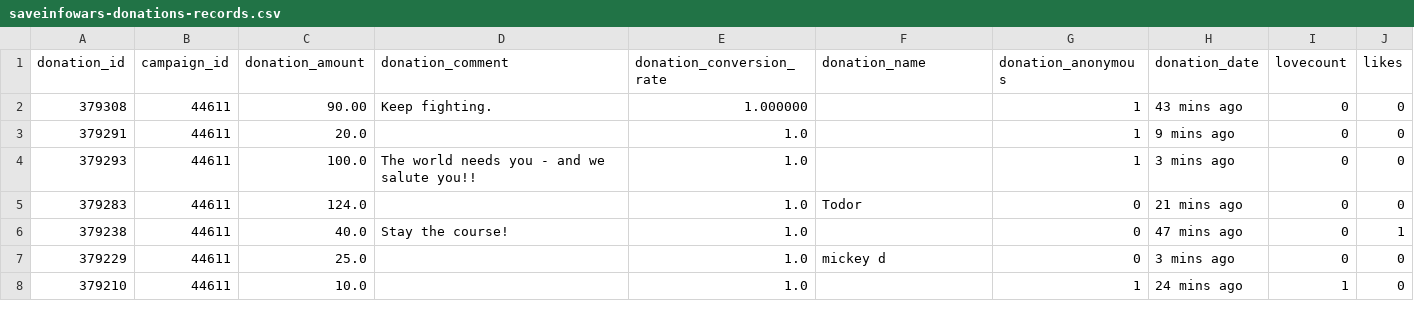
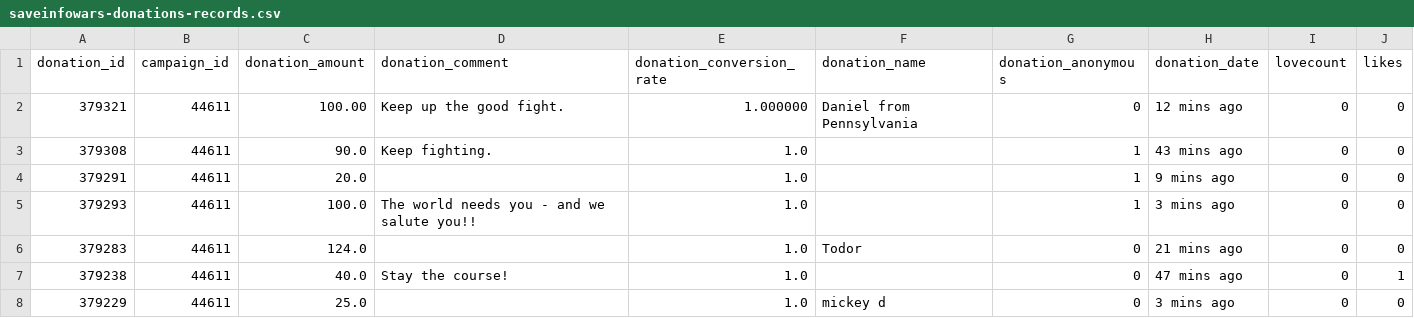
Before and after one commit to Egarok/SaveInfoWarsScraper, a CSV file: data/saveinfowars-donations-records.csv, drawn as a sheet; only a part is shown; the shorter side is filled out with more unchanged rows.

Commit message:
Latest data: Mon Nov 29 11:48:52 UTC 2021

```diff
--- a/data/saveinfowars-donations-records.csv
+++ b/data/saveinfowars-donations-records.csv
@@ -1,3 +1,4 @@
 donation_id,campaign_id,donation_amount,donation_comment,donation_conversion_rate,donation_name,donation_anonymous,donation_date,lovecount,likes
-379308,44611,90.00,Keep fighting.,1.000000,,1,43 mins ago,0,0
+379321,44611,100.00,Keep up the good fight. ,1.000000,Daniel from Pennsylvania ,0,12 mins ago,0,0
+379308,44611,90.0,Keep fighting.,1.0,,1,43 mins ago,0,0
 379291,44611,20.0,,1.0,,1,9 mins ago,0,0
```
